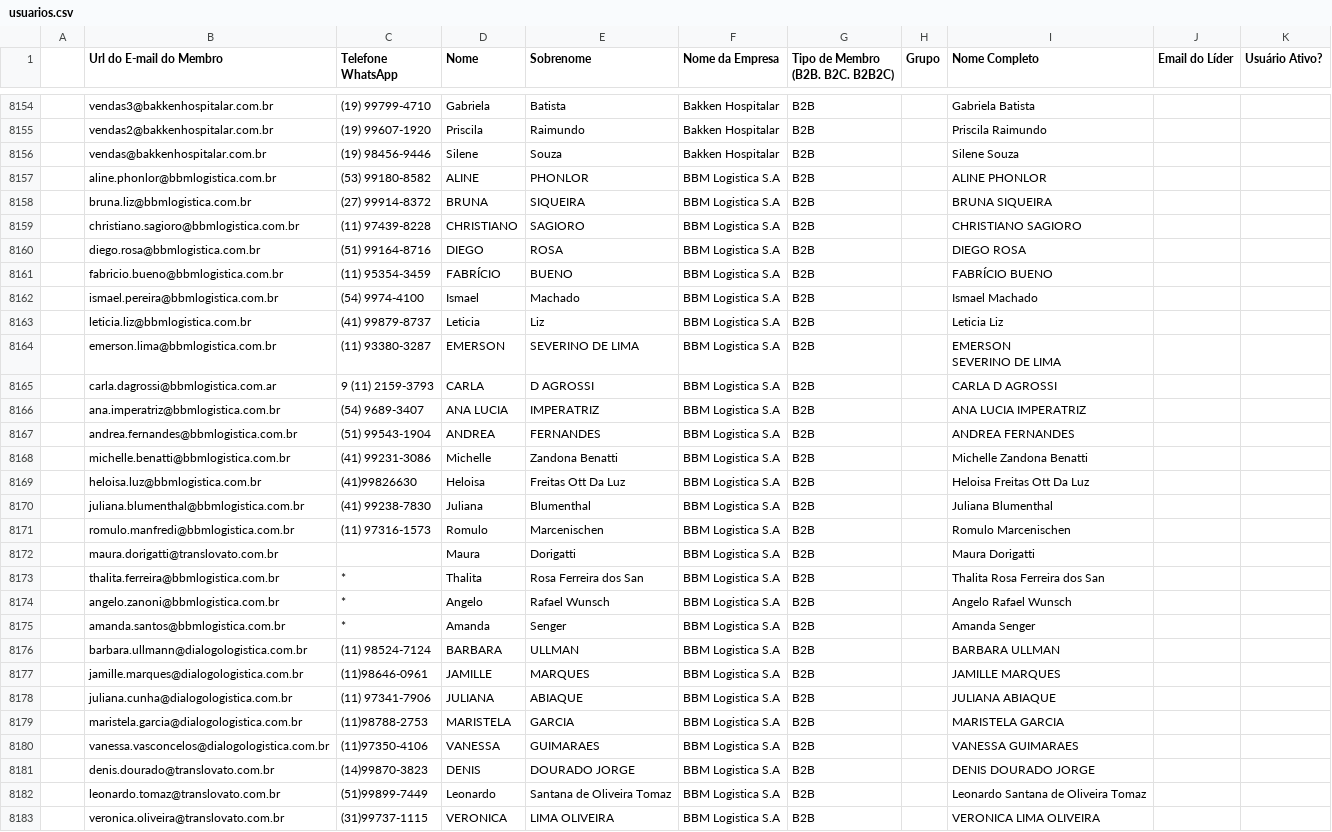
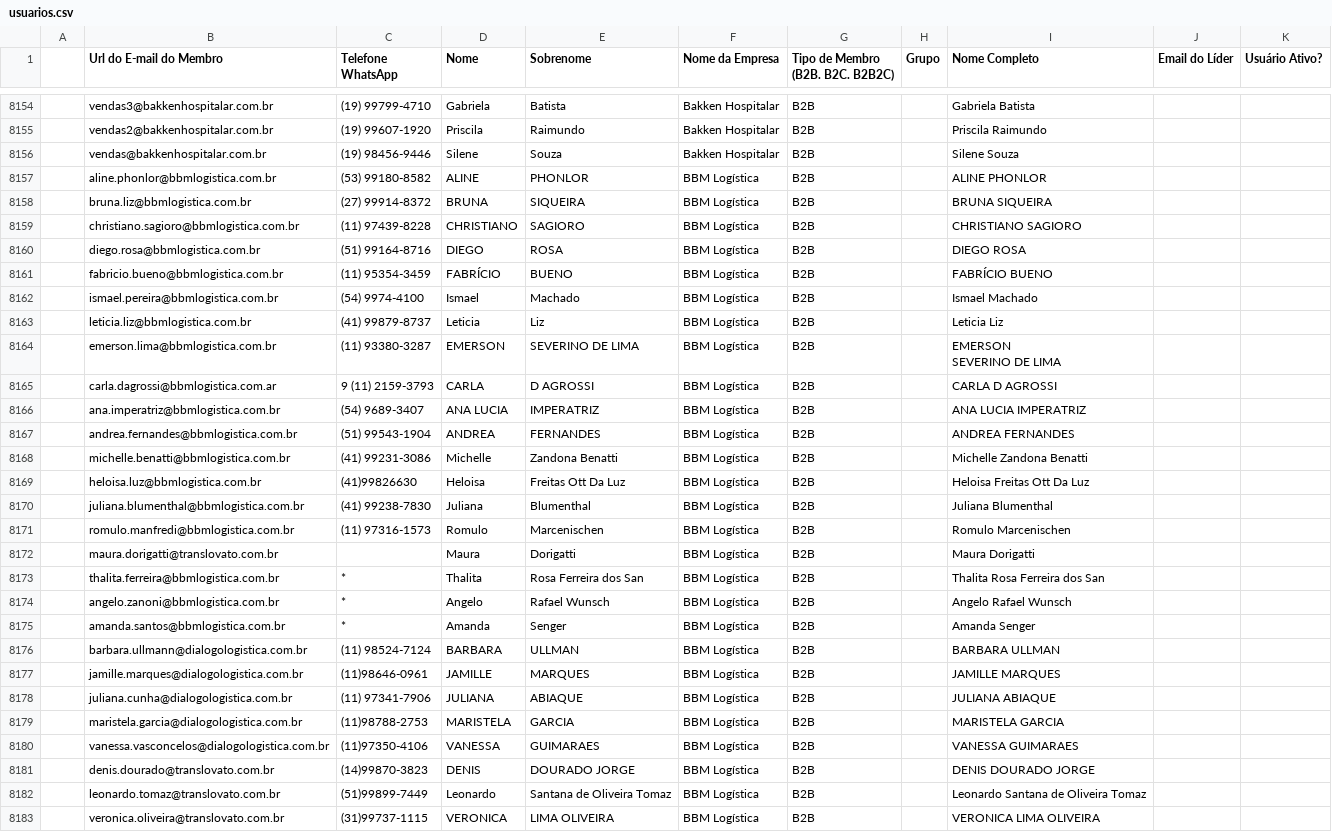
Before and after one commit to guiweissbock-cpu/reimplantacao-pipe, a CSV file: usuarios.csv, drawn as a sheet; only a part is shown, gaps mark what is left out; the diff covers the shown part only; the diff names each change by its address in the sheet, - before the commit and + after, or states it on an @@ line.

```diff
--- a/usuarios.csv
+++ b/usuarios.csv
-F8157:F8183 (Nome da Empresa): BBM Logistica S.A
+F8157:F8183 (Nome da Empresa): BBM Logística
```
Also changed, not shown: 7 added rows, 7 removed rows and 74 edited cells elsewhere in this file, clientes.csv, 2 other files.
